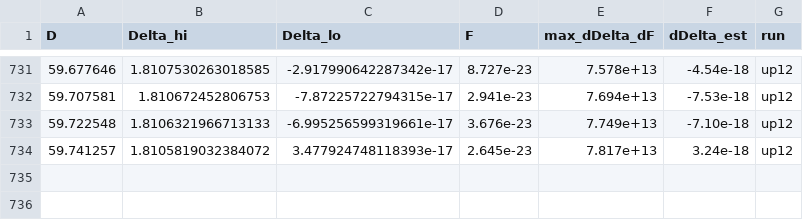
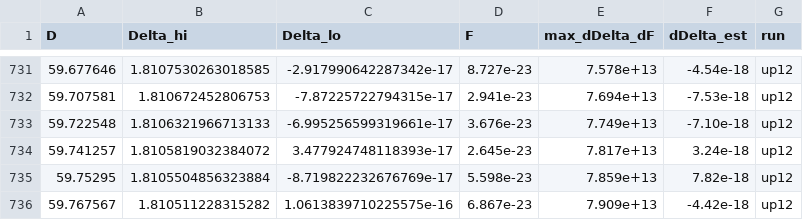
Before and after one commit to nmoinvaz/choptuik-large-d, a CSV file: hp/data/delta_dd.csv, drawn as a sheet; only a part is shown, gaps mark what is left out.

```diff
--- a/hp/data/delta_dd.csv
+++ b/hp/data/delta_dd.csv
@@ -734 +734,3 @@ D,Delta_hi,Delta_lo,F,max_dDelta_dF,dDelta_est,run
 59.741257,1.8105819032384072,3.477924748118393e-17,2.645e-23,7.817e+13,3.24e-18,up12
+59.75295,1.8105504856323884,-8.719822232676769e-17,5.598e-23,7.859e+13,7.82e-18,up12
+59.767567,1.810511228315282,1.0613839710225575e-16,6.867e-23,7.909e+13,-4.42e-18,up12
```
Also changed, not shown: 5 other files.
